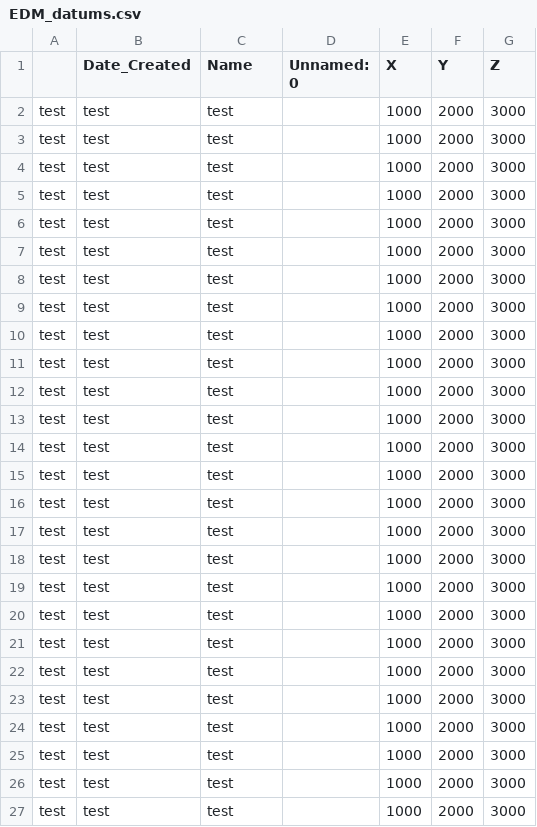
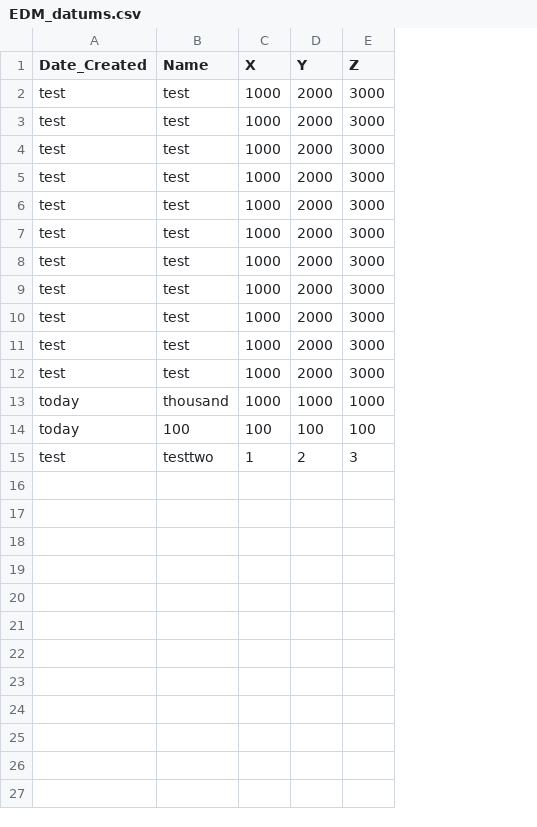
Before and after one commit to surf3s/EDM, a CSV file: EDM_datums.csv, drawn as a sheet; removed rows and columns are numbered as before the commit, all else as after; the diff names each change by its address in the sheet, - before the commit and + after, or states it on an @@ line.

```diff
--- a/EDM_datums.csv
+++ b/EDM_datums.csv
-column A, rows 2-12: all test
-column D (Unnamed: 0), empty
-row 13: test | test | test |  | 1000 | 2000 | 3000
-row 14: test | test | test |  | 1000 | 2000 | 3000
-row 15: test | test | test |  | 1000 | 2000 | 3000
-row 16: test | test | test |  | 1000 | 2000 | 3000
-row 17: test | test | test |  | 1000 | 2000 | 3000
-row 18: test | test | test |  | 1000 | 2000 | 3000
-row 19: test | test | test |  | 1000 | 2000 | 3000
-row 20: test | test | test |  | 1000 | 2000 | 3000
-row 21: test | test | test |  | 1000 | 2000 | 3000
-row 22: test | test | test |  | 1000 | 2000 | 3000
-row 23: test | test | test |  | 1000 | 2000 | 3000
-row 24: test | test | test |  | 1000 | 2000 | 3000
-row 25: test | test | test |  | 1000 | 2000 | 3000
-row 26: test | test | test |  | 1000 | 2000 | 3000
-row 27: test | test | test |  | 1000 | 2000 | 3000
+row 13: today | thousand | 1000 | 1000 | 1000
+row 14: today | 100 | 100 | 100 | 100
+row 15: test | testtwo | 1 | 2 | 3
```
Also changed, not shown: 7 other files.
